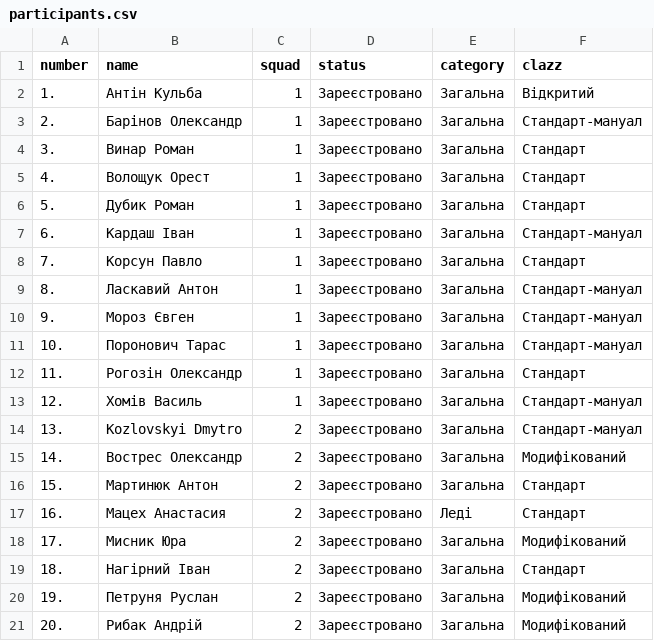
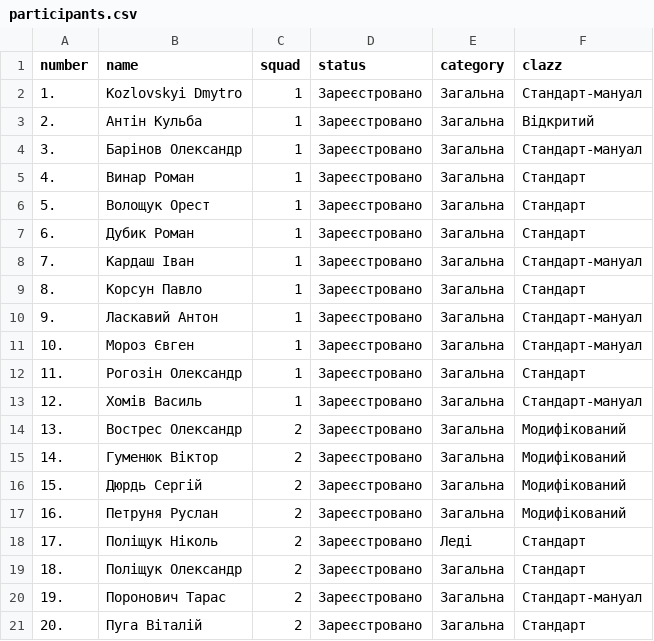
Before and after one commit to orestv/ipsc_duel_calculation, a CSV file: participants.csv, drawn as a sheet; only a part is shown; the diff covers the shown part only.

Commit message:
Final participant list.

```diff
--- a/participants.csv
+++ b/participants.csv
@@ -1,21 +1,21 @@
 number;name;squad;status;category;clazz
-1.;Антін Кульба;1;Зареєстровано;Загальна;Відкритий
-2.;Барінов Олександр;1;Зареєстровано;Загальна;Стандарт-мануал
-3.;Винар Роман;1;Зареєстровано;Загальна;Стандарт
-4.;Волощук Орест;1;Зареєстровано;Загальна;Стандарт
-5.;Дубик Роман;1;Зареєстровано;Загальна;Стандарт
-6.;Кардаш Іван;1;Зареєстровано;Загальна;Стандарт-мануал
-7.;Корсун Павло;1;Зареєстровано;Загальна;Стандарт
-8.;Ласкавий Антон;1;Зареєстровано;Загальна;Стандарт-мануал
-9.;Мороз Євген;1;Зареєстровано;Загальна;Стандарт-мануал
-10.;Поронович Тарас;1;Зареєстровано;Загальна;Стандарт-мануал
+1.;Kozlovskyi Dmytro;1;Зареєстровано;Загальна;Стандарт-мануал
+2.;Антін Кульба;1;Зареєстровано;Загальна;Відкритий
+3.;Барінов Олександр;1;Зареєстровано;Загальна;Стандарт-мануал
+4.;Винар Роман;1;Зареєстровано;Загальна;Стандарт
+5.;Волощук Орест;1;Зареєстровано;Загальна;Стандарт
+6.;Дубик Роман;1;Зареєстровано;Загальна;Стандарт
+7.;Кардаш Іван;1;Зареєстровано;Загальна;Стандарт-мануал
+8.;Корсун Павло;1;Зареєстровано;Загальна;Стандарт
+9.;Ласкавий Антон;1;Зареєстровано;Загальна;Стандарт-мануал
+10.;Мороз Євген;1;Зареєстровано;Загальна;Стандарт-мануал
 11.;Рогозін Олександр;1;Зареєстровано;Загальна;Стандарт
 12.;Хомів Василь;1;Зареєстровано;Загальна;Стандарт-мануал
-13.;Kozlovskyi Dmytro;2;Зареєстровано;Загальна;Стандарт-мануал
-14.;Вострес Олександр;2;Зареєстровано;Загальна;Модифікований
-15.;Мартинюк Антон;2;Зареєстровано;Загальна;Стандарт
-16.;Мацех Анастасия;2;Зареєстровано;Леді;Стандарт
-17.;Мисник Юра;2;Зареєстровано;Загальна;Модифікований
-18.;Нагірний Іван;2;Зареєстровано;Загальна;Стандарт
-19.;Петруня Руслан;2;Зареєстровано;Загальна;Модифікований
-20.;Рибак Андрій;2;Зареєстровано;Загальна;Модифікований
+13.;Вострес Олександр;2;Зареєстровано;Загальна;Модифікований
+14.;Гуменюк Віктор;2;Зареєстровано;Загальна;Модифікований
+15.;Дюрдь Сергій;2;Зареєстровано;Загальна;Модифікований
+16.;Петруня Руслан;2;Зареєстровано;Загальна;Модифікований
+17.;Поліщук Ніколь;2;Зареєстровано;Леді;Стандарт
+18.;Поліщук Олександр;2;Зареєстровано;Загальна;Стандарт
+19.;Поронович Тарас;2;Зареєстровано;Загальна;Стандарт-мануал
+20.;Пуга Віталій;2;Зареєстровано;Загальна;Стандарт
```
Also changed, not shown: 2 added rows and 50 edited cells elsewhere in this file.
